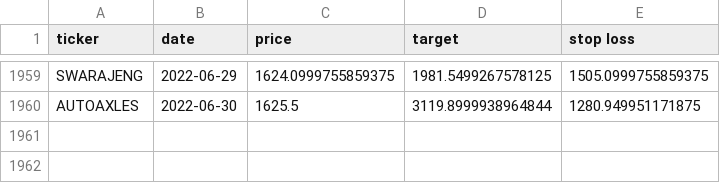
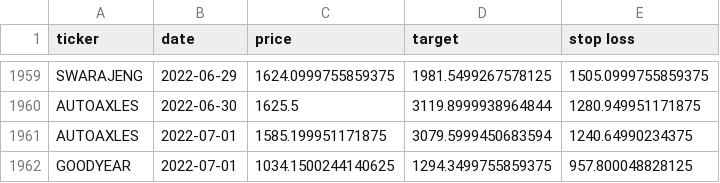
Before and after one commit to sswtlshth/ticker_data, a CSV file: output/relative_strength_data.csv, drawn as a sheet; only a part is shown, gaps mark what is left out.

Commit message:
automated script

```diff
--- a/output/relative_strength_data.csv
+++ b/output/relative_strength_data.csv
@@ -1960 +1960,3 @@ SWARAJENG,2022-06-29,1624.0999755859375,1981.5499267578125,1505.0999755859375
 AUTOAXLES,2022-06-30,1625.5,3119.8999938964844,1280.949951171875
+AUTOAXLES,2022-07-01,1585.199951171875,3079.5999450683594,1240.64990234375
+GOODYEAR,2022-07-01,1034.1500244140625,1294.3499755859375,957.800048828125
```
